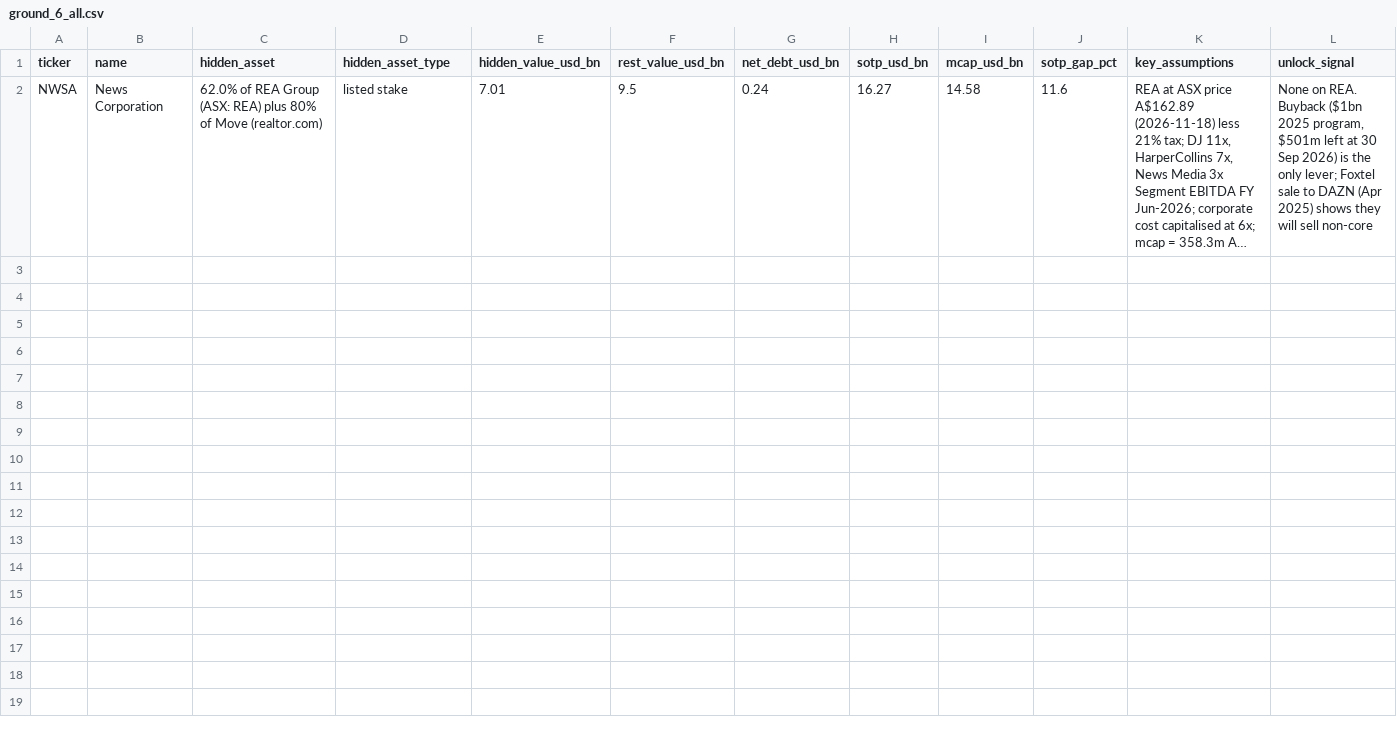
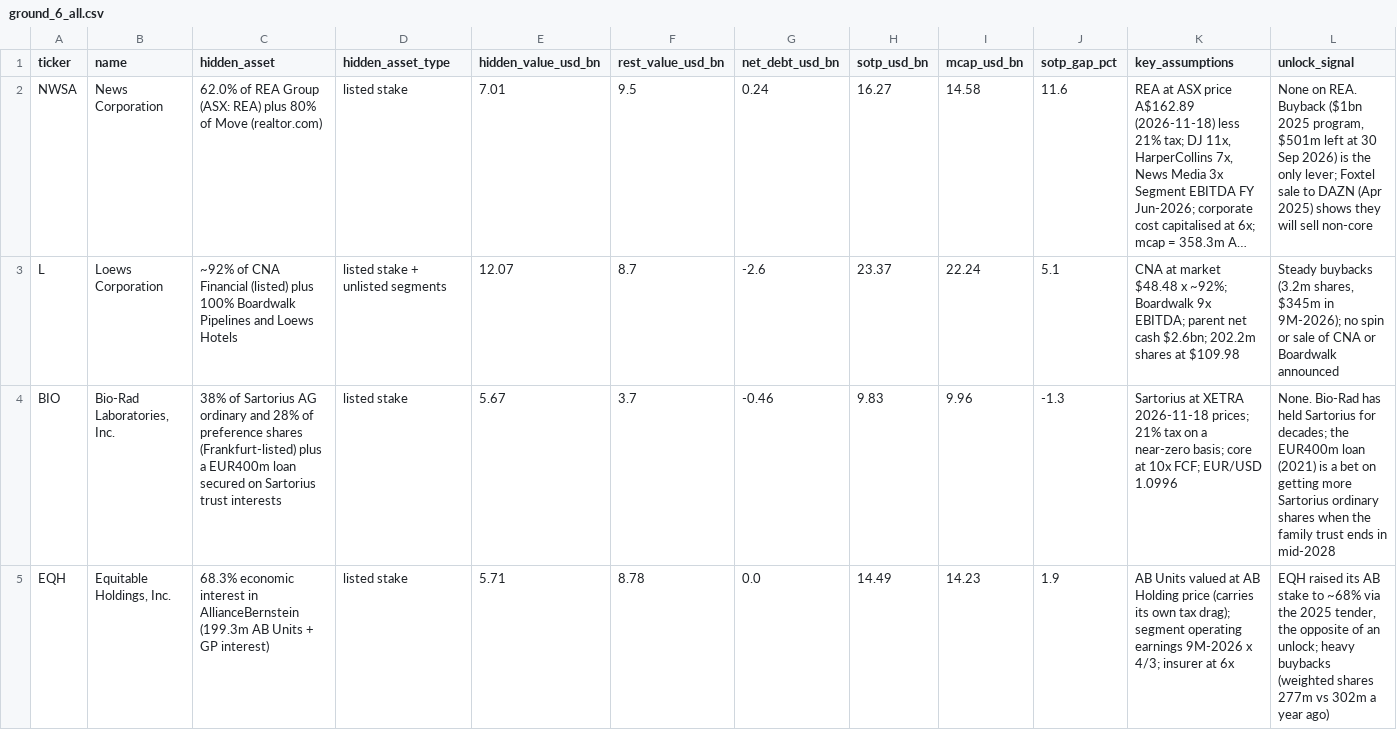
Before and after one commit to kalex-m/abcd, a CSV file: company_hunt/triage/ground_6_all.csv, drawn as a sheet; only a part is shown; long unchanged cells end in …; rows hold the shown columns only; the diff names each change by its address in the sheet, - before the commit and + after, or states it on an @@ line.

```diff
--- a/company_hunt/triage/ground_6_all.csv
+++ b/company_hunt/triage/ground_6_all.csv
+row 3: L | Loews Corporation | ~92% of CNA Financial (listed) plus 100% Boardwalk Pipelines and Loews Hotels | listed stake + unlisted segments | 12.07 | 8.7 | -2.6 | 23.37 | 22.24 | 5.1 | CNA at market $48.48 x ~92%; Boardwalk 9x EBITDA; parent net cash $2.6bn; 202.2m shares at $109.98 | Steady buybacks (3.2m shares, $345m in 9M-2026); no spin or sale of CNA or Boardwalk announced
+row 4: BIO | Bio-Rad Laboratories, Inc. | 38% of Sartorius AG ordinary and 28% of preference shares (Frankfurt-listed) plus a EUR400m loan secured on Sartorius trust interests | listed stake | 5.67 | 3.7 | -0.46 | 9.83 | 9.96 | -1.3 | Sartorius at XETRA 2026-11-18 prices; 21% tax on a near-zero basis; core at 10x FCF; EUR/USD 1.0996 | None. Bio-Rad has held Sartorius for decades; the EUR400m loan (2021) is a bet on getting more Sartorius ordinary shares when the family trust ends in mid-2028
+row 5: EQH | Equitable Holdings, Inc. | 68.3% economic interest in AllianceBernstein (199.3m AB Units + GP interest) | listed stake | 5.71 | 8.78 | 0.0 | 14.49 | 14.23 | 1.9 | AB Units valued at AB Holding price (carries its own tax drag); segment operating earnings 9M-2026 x 4/3; insurer at 6x | EQH raised its AB stake to ~68% via the 2025 tender, the opposite of an unlock; heavy buybacks (weighted shares 277m vs 302m a year ago)
```
Also changed, not shown: company_hunt/triage/ground_1_full.csv, company_hunt/triage/ground_3.csv, 31 other files.
